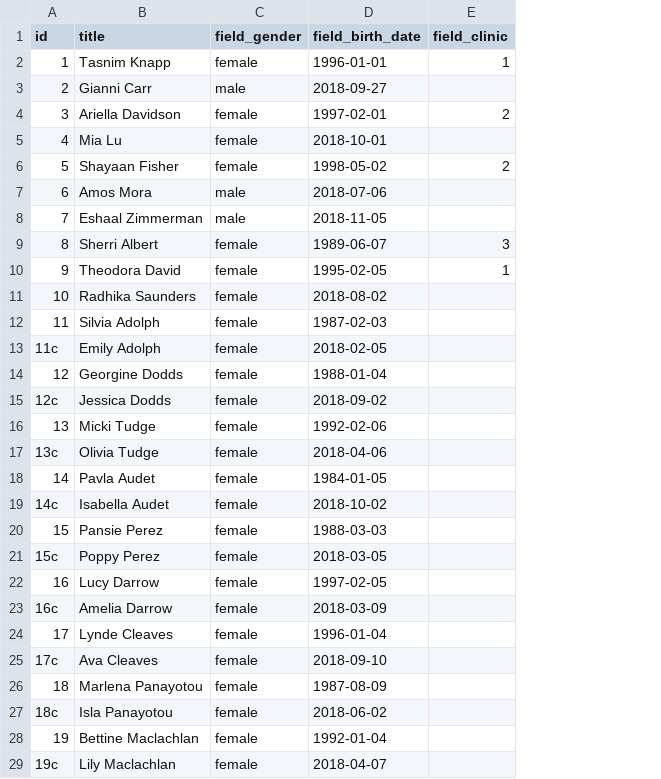
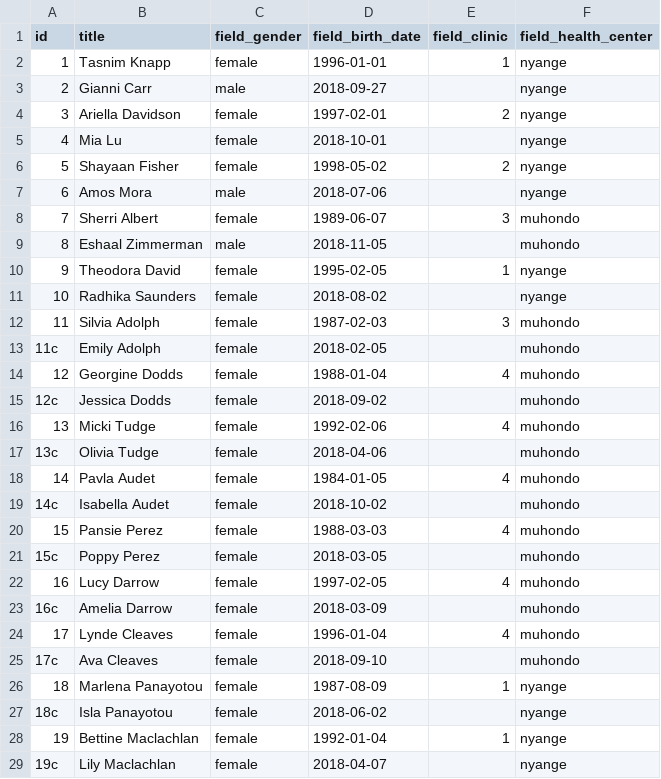
Before and after one commit to TIP-Global-Health/eheza-app, a CSV file: server/hedley/modules/custom/hedley_migrate/csv/person.csv, drawn as a sheet; only a part is shown; the diff covers the shown part only; the diff names each change by its address in the sheet, - before the commit and + after, or states it on an @@ line.

Commit message:
Reorganize people and clinics migration, so that person will have valid HC assigned

```diff
--- a/server/hedley/modules/custom/hedley_migrate/csv/person.csv
+++ b/server/hedley/modules/custom/hedley_migrate/csv/person.csv
+column F (field_health_center), rows 2-29: nyange | nyange | nyange | nyange | nyange | nyange | muhondo | muhondo | nyange | nyange | muhondo | muhondo | muhondo | muhondo | muhondo | muhondo | muhondo | muhondo | muhondo | muhondo | muhondo | muhondo | muhondo | muhondo | nyange | nyange | nyange | nyange
-B8 (title): Eshaal Zimmerman
+B8 (title): Sherri Albert
-C8 (field_gender): male
+C8 (field_gender): female
-D8 (field_birth_date): 2018-11-05
+D8 (field_birth_date): 1989-06-07
-E8 (field_clinic): (empty)
+E8 (field_clinic): 3
-B9 (title): Sherri Albert
+B9 (title): Eshaal Zimmerman
-C9 (field_gender): female
+C9 (field_gender): male
-D9 (field_birth_date): 1989-06-07
+D9 (field_birth_date): 2018-11-05
-E9 (field_clinic): 3
+E9 (field_clinic): (empty)
-E12 (field_clinic): (empty)
+E12 (field_clinic): 3
-E14 (field_clinic): (empty)
+E14 (field_clinic): 4
-E16 (field_clinic): (empty)
+E16 (field_clinic): 4
-E18 (field_clinic): (empty)
+E18 (field_clinic): 4
-E20 (field_clinic): (empty)
+E20 (field_clinic): 4
-E22 (field_clinic): (empty)
+E22 (field_clinic): 4
-E24 (field_clinic): (empty)
+E24 (field_clinic): 4
-E26 (field_clinic): (empty)
+E26 (field_clinic): 1
-E28 (field_clinic): (empty)
+E28 (field_clinic): 1
```
Also changed, not shown: 29 edited cells elsewhere in this file, server/hedley/modules/custom/hedley_migrate/csv/relationship.csv, 2 other files.
